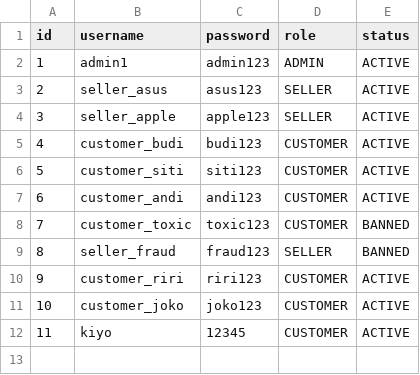
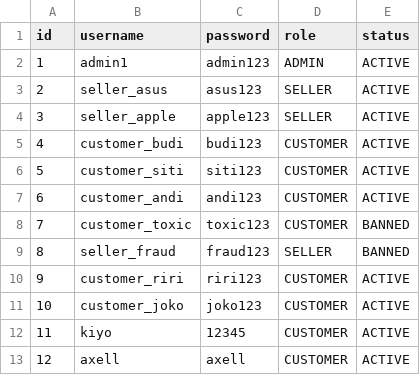
Before and after one commit to Kiyo21-deym/Binus-DS-Trie-Recommender, a CSV file: users.csv, drawn as a sheet.

```diff
--- a/users.csv
+++ b/users.csv
@@ -12 +12,2 @@ id,username,password,role,status
 11,kiyo,12345,CUSTOMER,ACTIVE
+12,axell,axell,CUSTOMER,ACTIVE
```
Also changed, not shown: order_items.csv, orders.csv, 4 other files.
